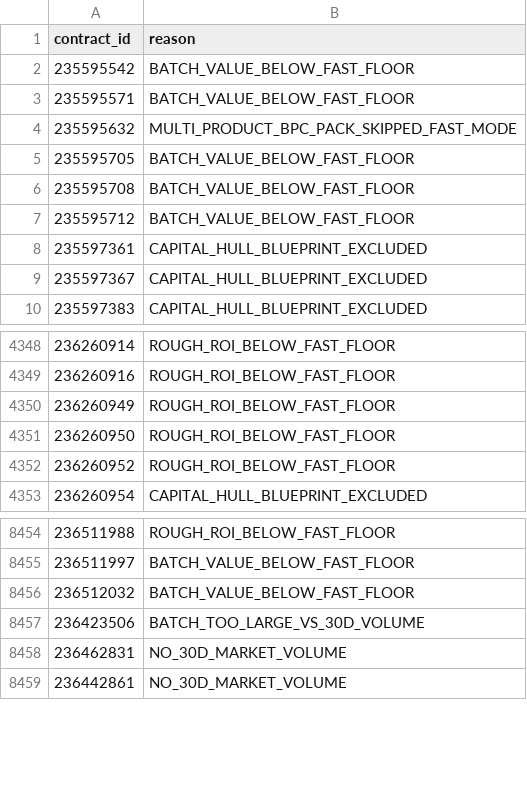
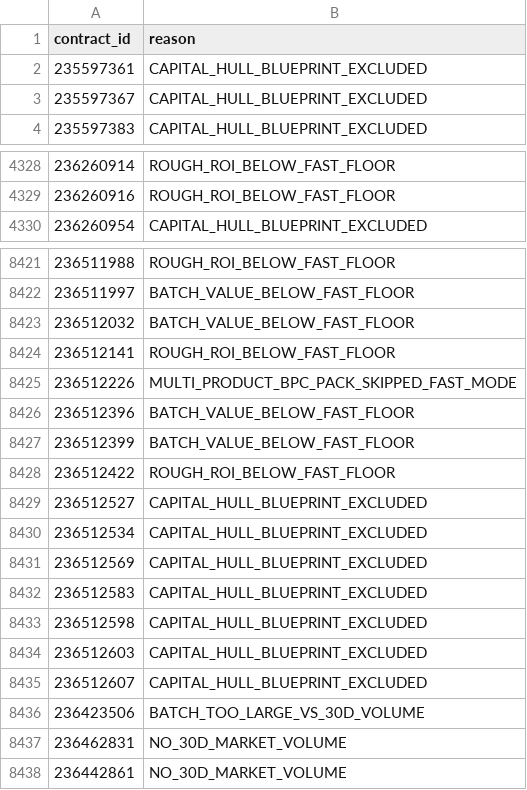
Before and after one commit to samson8964/chatgpt-eve, a CSV file: results/latest/excluded.csv, drawn as a sheet; only a part is shown, gaps mark what is left out; the diff covers the shown part only.

```diff
--- a/results/latest/excluded.csv
+++ b/results/latest/excluded.csv
@@ -1,8 +1,2 @@
 contract_id,reason
-235595542,BATCH_VALUE_BELOW_FAST_FLOOR
-235595571,BATCH_VALUE_BELOW_FAST_FLOOR
-235595632,MULTI_PRODUCT_BPC_PACK_SKIPPED_FAST_MODE
-235595705,BATCH_VALUE_BELOW_FAST_FLOOR
-235595708,BATCH_VALUE_BELOW_FAST_FLOOR
-235595712,BATCH_VALUE_BELOW_FAST_FLOOR
 235597361,CAPITAL_HULL_BLUEPRINT_EXCLUDED
@@ -4349,5 +4329,2 @@
 236260916,ROUGH_ROI_BELOW_FAST_FLOOR
-236260949,ROUGH_ROI_BELOW_FAST_FLOOR
-236260950,ROUGH_ROI_BELOW_FAST_FLOOR
-236260952,ROUGH_ROI_BELOW_FAST_FLOOR
 236260954,CAPITAL_HULL_BLUEPRINT_EXCLUDED
@@ -8456,2 +8423,14 @@
 236512032,BATCH_VALUE_BELOW_FAST_FLOOR
+236512141,ROUGH_ROI_BELOW_FAST_FLOOR
+236512226,MULTI_PRODUCT_BPC_PACK_SKIPPED_FAST_MODE
+236512396,BATCH_VALUE_BELOW_FAST_FLOOR
+236512399,BATCH_VALUE_BELOW_FAST_FLOOR
+236512422,ROUGH_ROI_BELOW_FAST_FLOOR
+236512527,CAPITAL_HULL_BLUEPRINT_EXCLUDED
+236512534,CAPITAL_HULL_BLUEPRINT_EXCLUDED
+236512569,CAPITAL_HULL_BLUEPRINT_EXCLUDED
+236512583,CAPITAL_HULL_BLUEPRINT_EXCLUDED
+236512598,CAPITAL_HULL_BLUEPRINT_EXCLUDED
+236512603,CAPITAL_HULL_BLUEPRINT_EXCLUDED
+236512607,CAPITAL_HULL_BLUEPRINT_EXCLUDED
 236423506,BATCH_TOO_LARGE_VS_30D_VOLUME
```
Also changed, not shown: 1 added row and 25 removed rows elsewhere in this file, results/latest/all_executable_scored.csv, results/latest/product_watchlist.csv, 18 other files.
